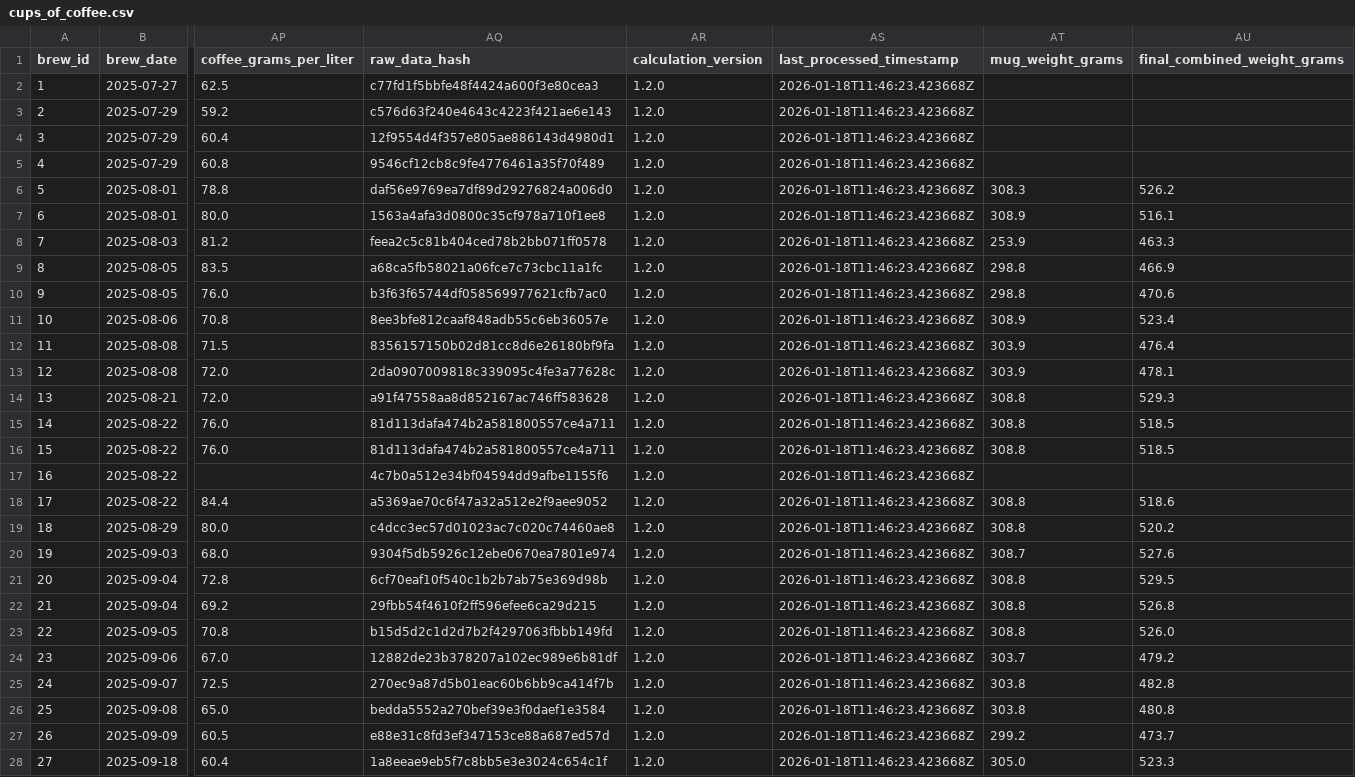
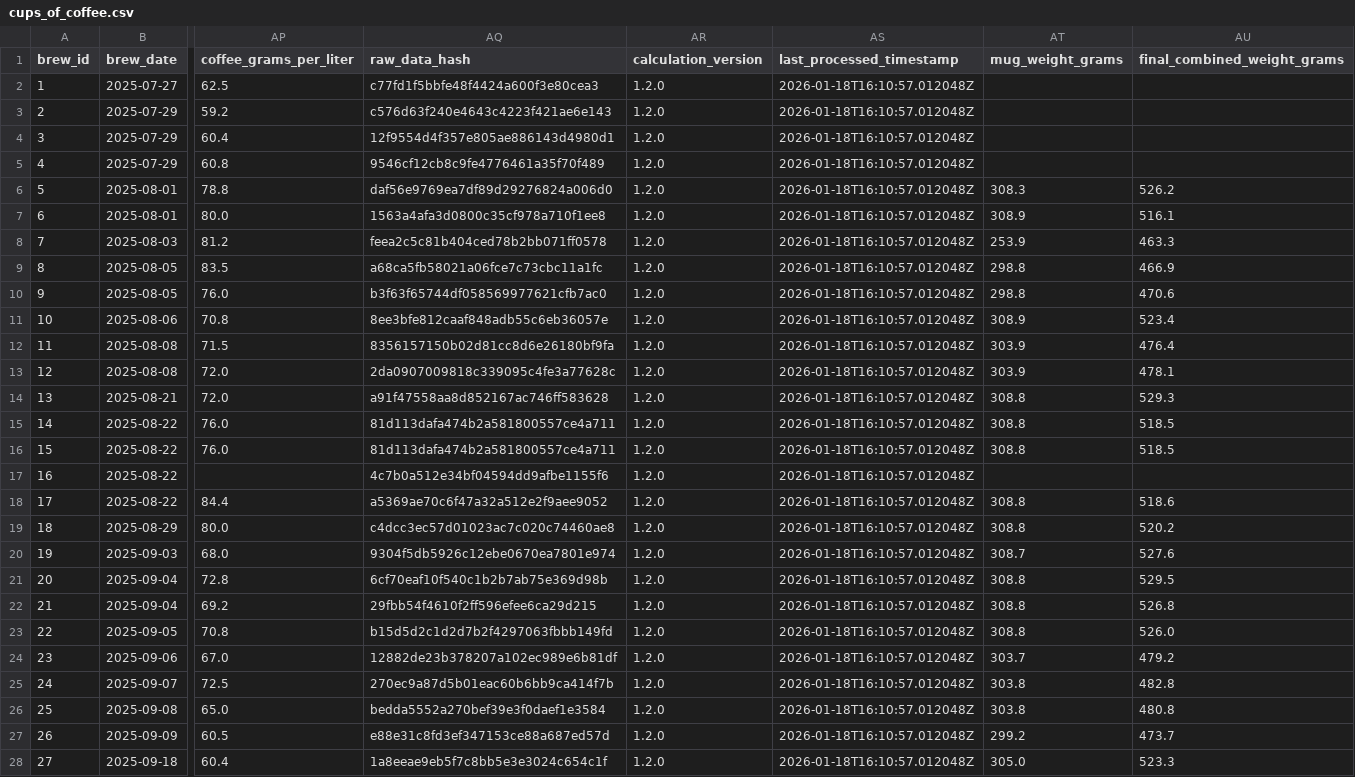
Before and after one commit to tomasjgsn/coffee_db, a CSV file: data/cups_of_coffee.csv, drawn as a sheet; only a part is shown, gaps mark what is left out; the diff covers the shown part only; the diff names each change by its address in the sheet, - before the commit and + after, or states it on an @@ line.

```diff
--- a/data/cups_of_coffee.csv
+++ b/data/cups_of_coffee.csv
-AS2:AS28 (last_processed_timestamp): 2026-01-18T11:46:23.423668Z
+AS2:AS28 (last_processed_timestamp): 2026-01-18T16:10:57.012048Z
```
Also changed, not shown: 4 added rows and 22 edited cells elsewhere in this file.
